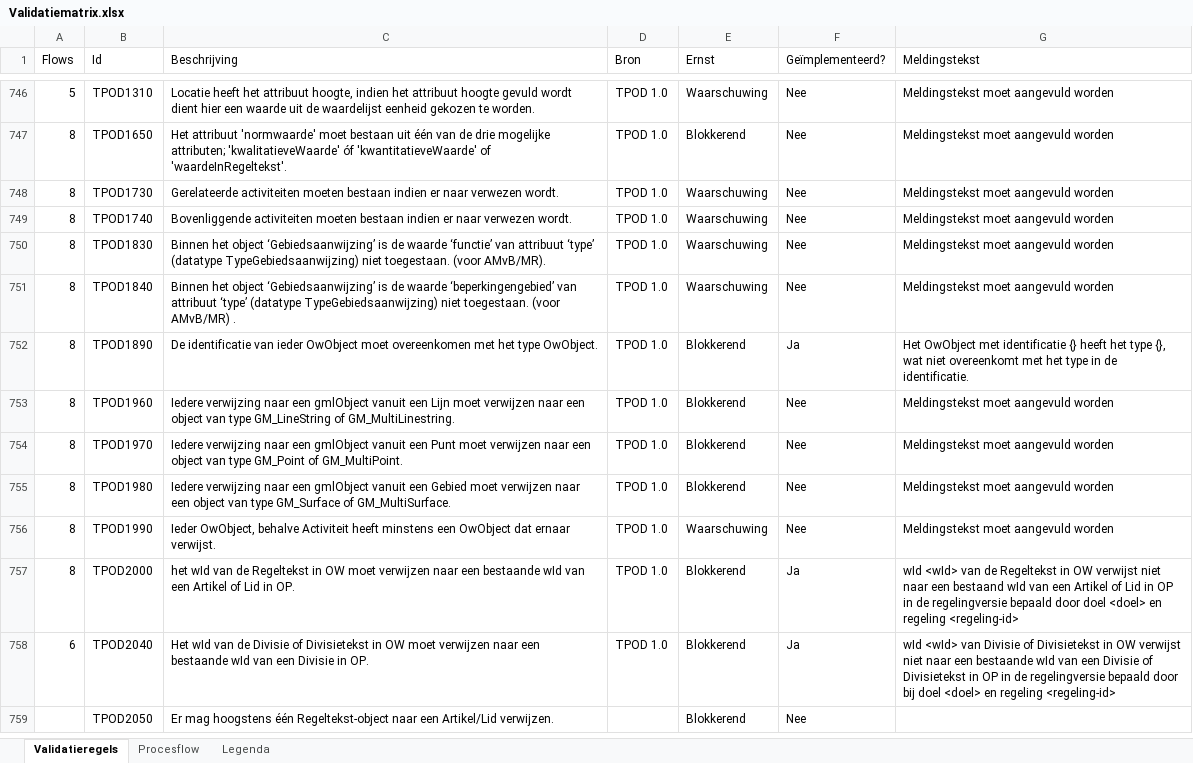
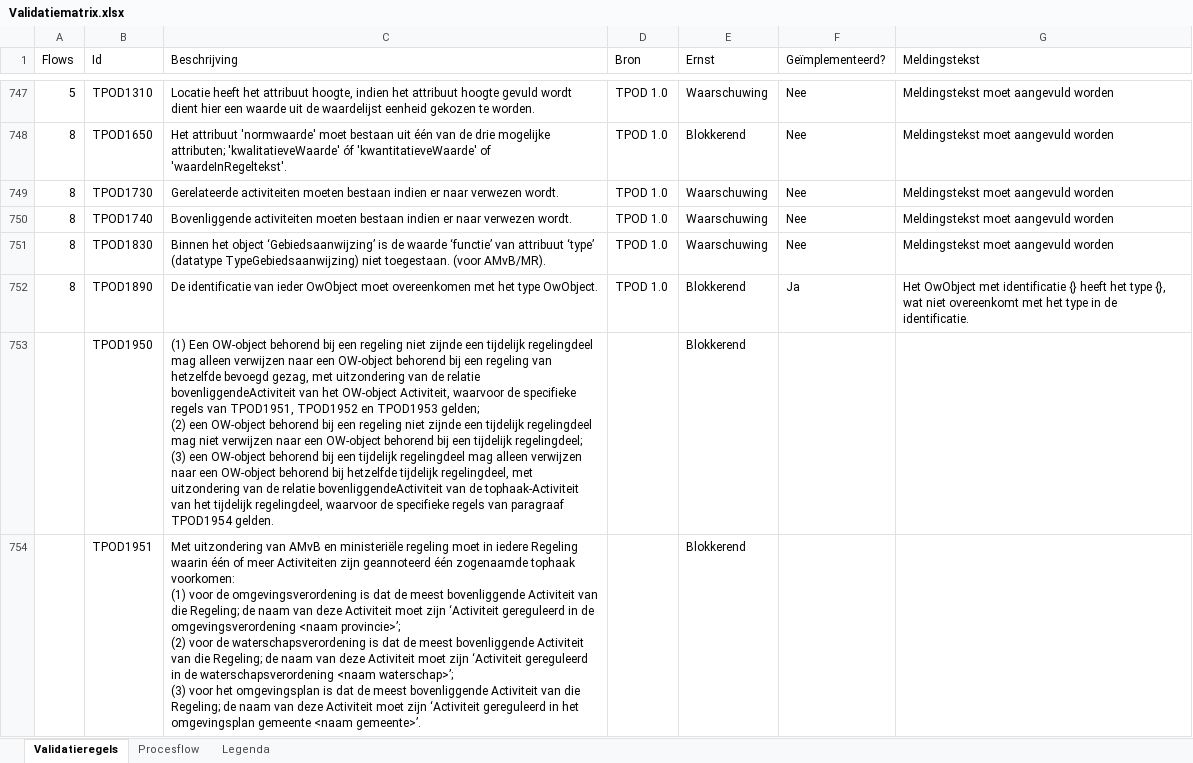
Before and after one commit to Geonovum/dso-validatiematrix, an Excel workbook: Validatiematrix.xlsx, sheet Validatieregels, drawn as a sheet; only a part is shown, gaps mark what is left out; the shorter side is filled out with more unchanged rows; values as stored, in another font and other column widths than the file's, no cell formats; conditional formats not drawn; removed rows and columns are numbered as before the commit, all else as after; ↵ is a line break in a cell; the diff covers the shown part only; the diff names each change by its address in the sheet, - before the commit and + after, or states it on an @@ line.

Commit message:
nieuwe validatiematrix met toekennen van objecten aan regelingen verwerkt.

```diff
--- a/Validatiematrix.xlsx (sheet Validatieregels)
+++ b/Validatiematrix.xlsx (sheet Validatieregels)
-row 751: 8 | TPOD1840 | Binnen het object ‘Gebiedsaanwijzing’ is de waarde ‘beperkingengebied’ van attribuut ‘type’ (datatype TypeGebiedsaanwijzing) niet toegestaan. (voor AMvB/MR) . | TPOD 1.0 | Waarschuwing | Nee | Meldingstekst moet aangevuld worden
+row 753:  | TPOD1950 | (1) Een OW-object behorend bij een regeling niet zijnde een tijdelijk regelingdeel mag alleen verwijzen naar een OW-object behorend bij een regeling van hetzelfde bevoegd gezag, met uitzondering van de relatie bovenliggendeActiviteit van het OW-object Activiteit, waarvoor de specifieke regels van TPOD1951, TPOD1952 en TPOD1953 gelden; ↵ (2) een OW-object behorend bij een regeling niet zijnde een tijdelijk regelingdeel mag niet verwijzen naar een OW-object behorend bij een tijdelijk regelingdeel; ↵ (3) een OW-object behorend bij een tijdelijk regelingdeel mag alleen verwijzen naar een OW-object behorend bij hetzelfde tijdelijk regelingdeel, met uitzondering van de relatie bovenliggendeActiviteit van de tophaak-Activiteit van het tijdelijk regelingdeel, waarvoor de specifieke regels van paragraaf TPOD1954 gelden. |  | Blokkerend
+row 754:  | TPOD1951 | Met uitzondering van AMvB en ministeriële regeling moet in iedere Regeling waarin één of meer Activiteiten zijn geannoteerd één zogenaamde tophaak voorkomen: ↵ (1) voor de omgevingsverordening is dat de meest bovenliggende Activiteit van die Regeling; de naam van deze Activiteit moet zijn ‘Activiteit gereguleerd in de omgevingsverordening <naam provincie>’; ↵ (2) voor de waterschapsverordening is dat de meest bovenliggende Activiteit van die Regeling; de naam van deze Activiteit moet zijn ‘Activiteit gereguleerd in de waterschapsverordening <naam waterschap>’; ↵ (3) voor het omgevingsplan is dat de meest bovenliggende Activiteit van die Regeling; de naam van deze Activiteit moet zijn ‘Activiteit gereguleerd in het omgevingsplan gemeente <naam gemeente>’. |  | Blokkerend
```
Also changed, not shown: 4 added rows and 2 edited cells elsewhere in this sheet, cell formats, 3 other files.
